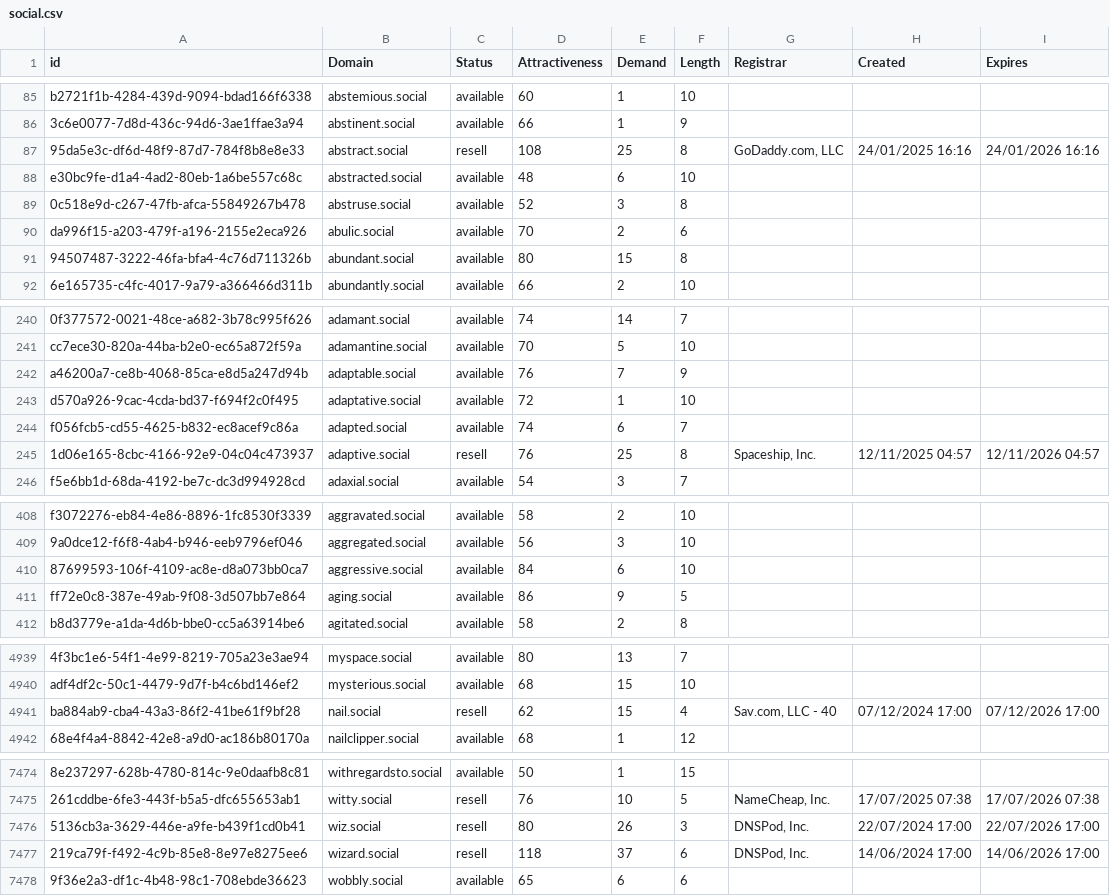
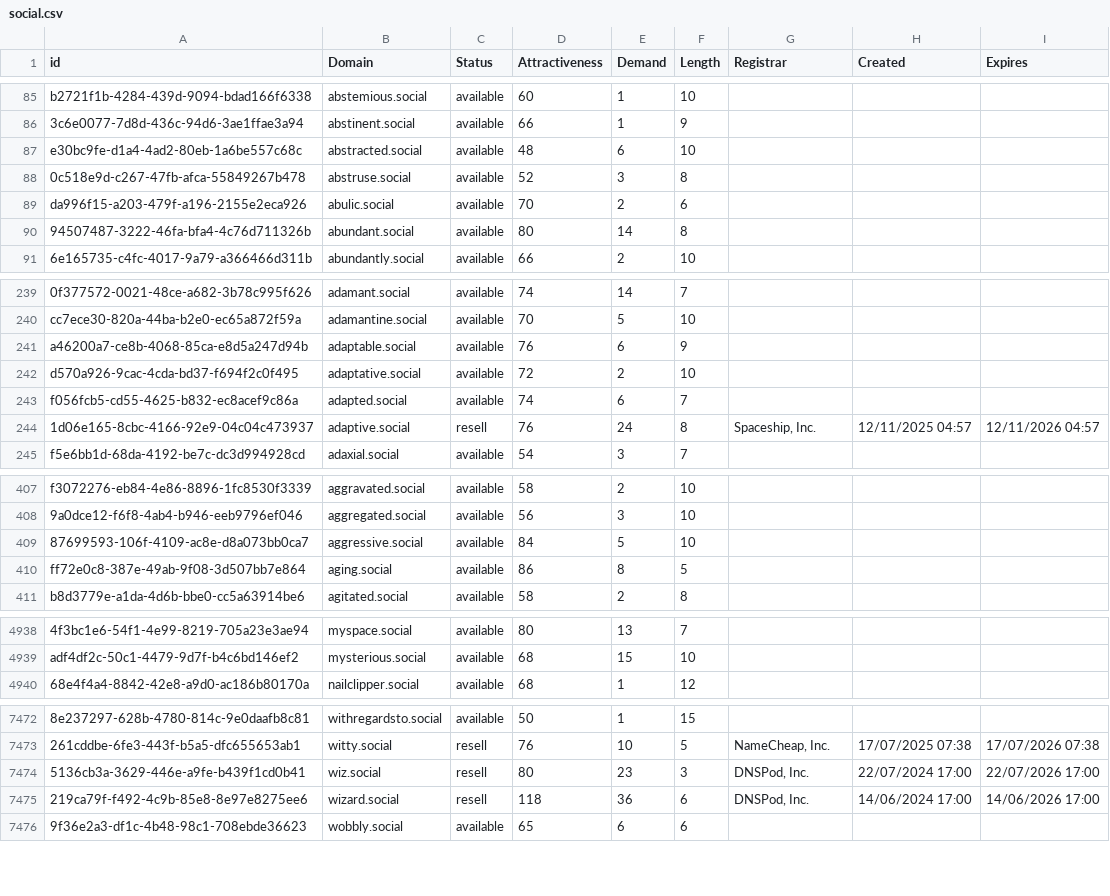
Before and after one commit to UniqueDomains/social-oneword-domains, a CSV file: social.csv, drawn as a sheet; only a part is shown, gaps mark what is left out; removed rows and columns are numbered as before the commit, all else as after; the diff covers the shown part only; the diff names each change by its address in the sheet, - before the commit and + after, or states it on an @@ line.

Commit message:
Domains update

```diff
--- a/social.csv
+++ b/social.csv
-row 87: 95da5e3c-df6d-48f9-87d7-784f8b8e8e33 | abstract.social | resell | 108 | 25 | 8 | GoDaddy.com, LLC | 24/01/2025 16:16 | 24/01/2026 16:16
-E90 (Demand): 15
+E90 (Demand): 14
-E241 (Demand): 7
+E241 (Demand): 6
-E242 (Demand): 1
+E242 (Demand): 2
-E244 (Demand): 25
+E244 (Demand): 24
-E409 (Demand): 6
+E409 (Demand): 5
-E410 (Demand): 9
+E410 (Demand): 8
-row 4941: ba884ab9-cba4-43a3-86f2-41be61f9bf28 | nail.social | resell | 62 | 15 | 4 | Sav.com, LLC - 40 | 07/12/2024 17:00 | 07/12/2026 17:00
-E7474 (Demand): 26
+E7474 (Demand): 23
-E7475 (Demand): 37
+E7475 (Demand): 36
```
Also changed, not shown: 52 edited cells elsewhere in this file, 2 other files.
